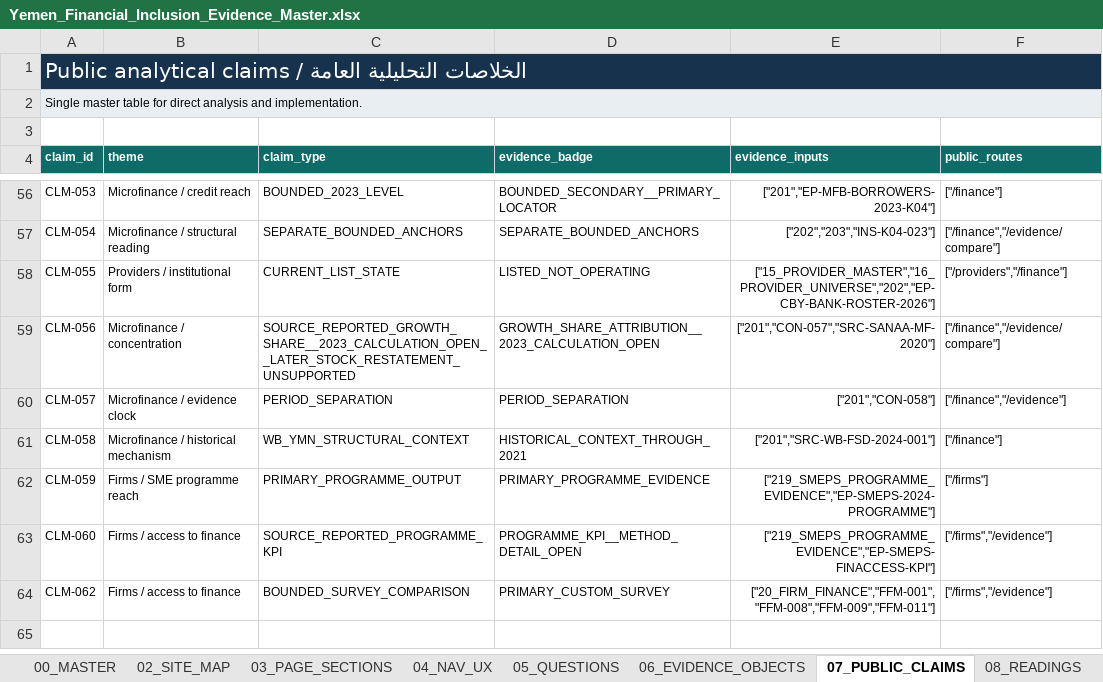
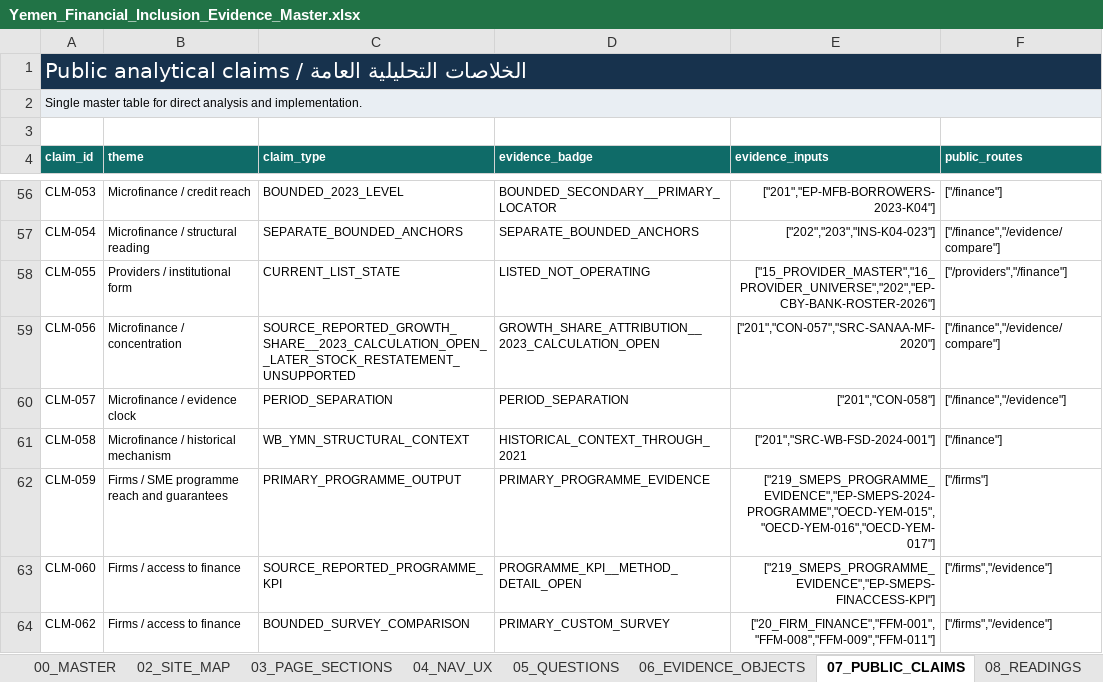
Before and after one commit to CausewayGrp/Financial-inclusion-, an Excel workbook: authority/Yemen_Financial_Inclusion_Evidence_Master.xlsx, sheet 07_PUBLIC_CLAIMS, drawn as a sheet; only a part is shown, gaps mark what is left out; values as stored, in another font and other column widths than the file's, no borders; the diff names each change by its address in the sheet, - before the commit and + after, or states it on an @@ line.

```diff
--- a/authority/Yemen_Financial_Inclusion_Evidence_Master.xlsx (sheet 07_PUBLIC_CLAIMS)
+++ b/authority/Yemen_Financial_Inclusion_Evidence_Master.xlsx (sheet 07_PUBLIC_CLAIMS)
-B62 (theme): Firms / SME programme reach
+B62 (theme): Firms / SME programme reach and guarantees
-E62 (evidence_inputs): ["219_SMEPS_PROGRAMME_EVIDENCE","EP-SMEPS-2024-PROGRAMME"]
+E62 (evidence_inputs): ["219_SMEPS_PROGRAMME_EVIDENCE","EP-SMEPS-2024-PROGRAMME","OECD-YEM-015","OECD-YEM-016","OECD-YEM-017"]
```
Also changed, not shown: sheet 06_EVIDENCE_OBJECTS, sheet 29_OECD_BENCHMARKS, sheet 02_SITE_MAP, sheet 03_PAGE_SECTIONS, 54 other files.
